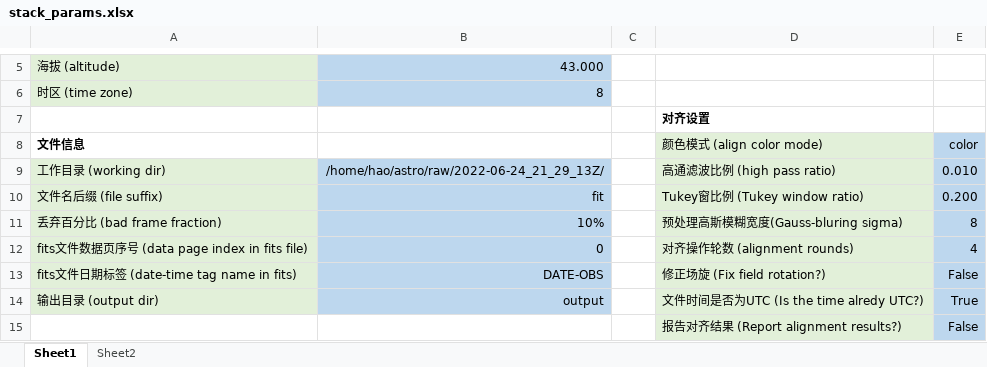
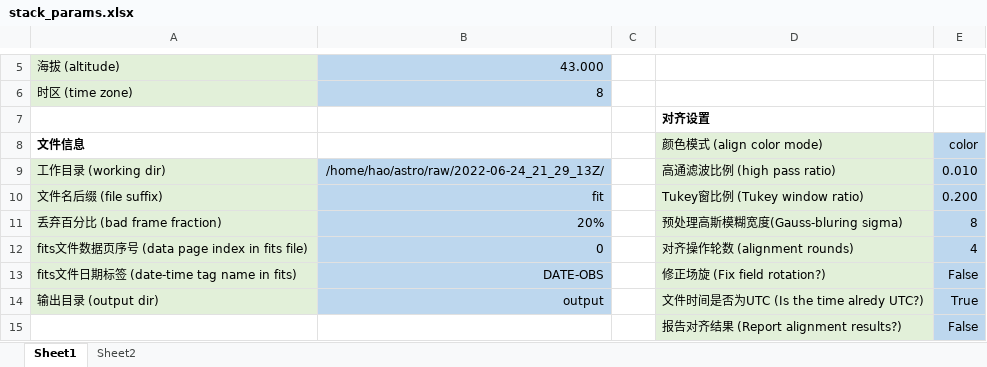
Before and after one commit to liuhao-cn/raw_stack, an Excel workbook: stack_params.xlsx, sheet Sheet1, drawn as a sheet; only a part is shown, gaps mark what is left out; values as stored, in another font and other column widths than the file's, no borders; the diff names each change by its address in the sheet, - before the commit and + after, or states it on an @@ line.

Commit message:
Update parameter file

```diff
--- a/stack_params.xlsx (sheet Sheet1)
+++ b/stack_params.xlsx (sheet Sheet1)
-B11: 10%
+B11: 20%
```
